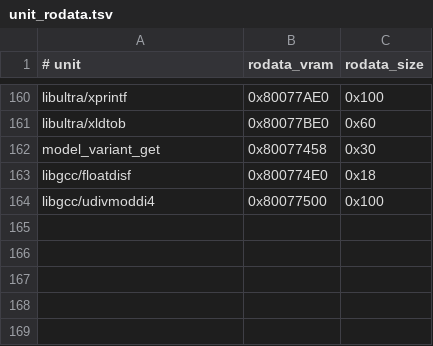
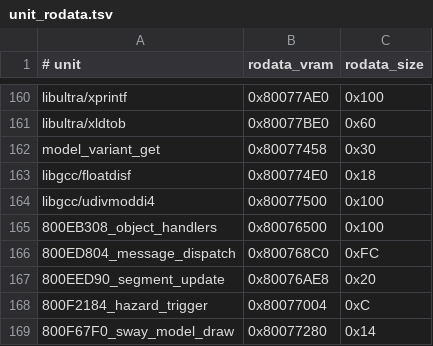
Before and after one commit to TheGh0stShip/BattleTanx-Global-Assault, a TSV file: config/us/unit_rodata.tsv, drawn as a sheet; only a part is shown, gaps mark what is left out; the diff names each change by its address in the sheet, - before the commit and + after, or states it on an @@ line.

Commit message:
Decompile late gameplay object units

```diff
--- a/config/us/unit_rodata.tsv
+++ b/config/us/unit_rodata.tsv
+row 165: 800EB308_object_handlers | 0x80076500 | 0x100
+row 166: 800ED804_message_dispatch | 0x800768C0 | 0xFC
+row 167: 800EED90_segment_update | 0x80076AE8 | 0x20
+row 168: 800F2184_hazard_trigger | 0x80077004 | 0xC
+row 169: 800F67F0_sway_model_draw | 0x80077280 | 0x14
```
Also changed, not shown: 11 other files.
